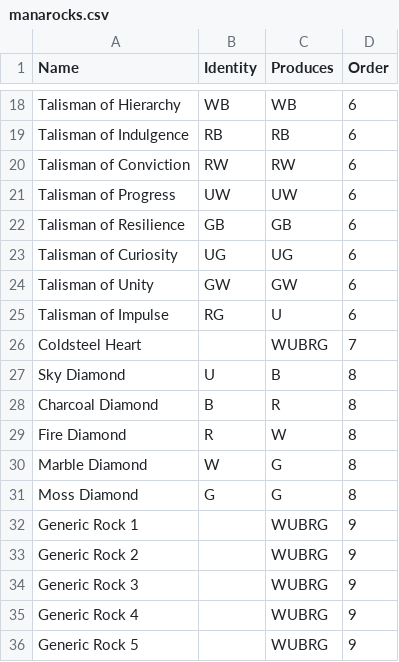
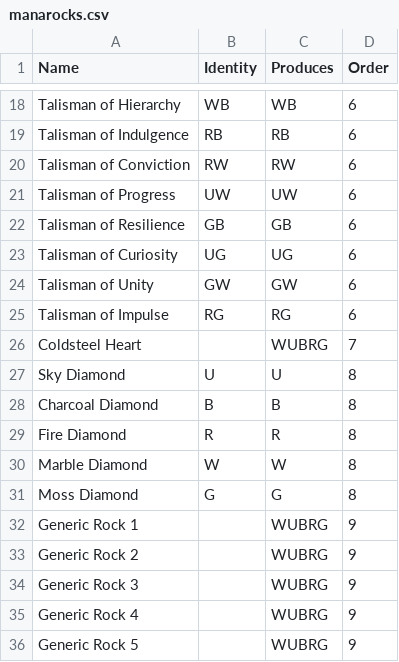
Before and after one commit to LazarQt/RainbowCalculator, a CSV file: RainbowCore/CalcFiles/manarocks.csv, drawn as a sheet; only a part is shown, gaps mark what is left out.

Commit message:
fixed wrong mana rock identities

```diff
--- a/RainbowCore/CalcFiles/manarocks.csv
+++ b/RainbowCore/CalcFiles/manarocks.csv
@@ -24,8 +24,8 @@ Talisman of Curiosity,UG,UG,6
 Talisman of Unity,GW,GW,6
-Talisman of Impulse,RG,U,6
+Talisman of Impulse,RG,RG,6
 Coldsteel Heart,,WUBRG,7
-Sky Diamond,U,B,8
-Charcoal Diamond,B,R,8
-Fire Diamond,R,W,8
-Marble Diamond,W,G,8
+Sky Diamond,U,U,8
+Charcoal Diamond,B,B,8
+Fire Diamond,R,R,8
+Marble Diamond,W,W,8
 Moss Diamond,G,G,8
```
